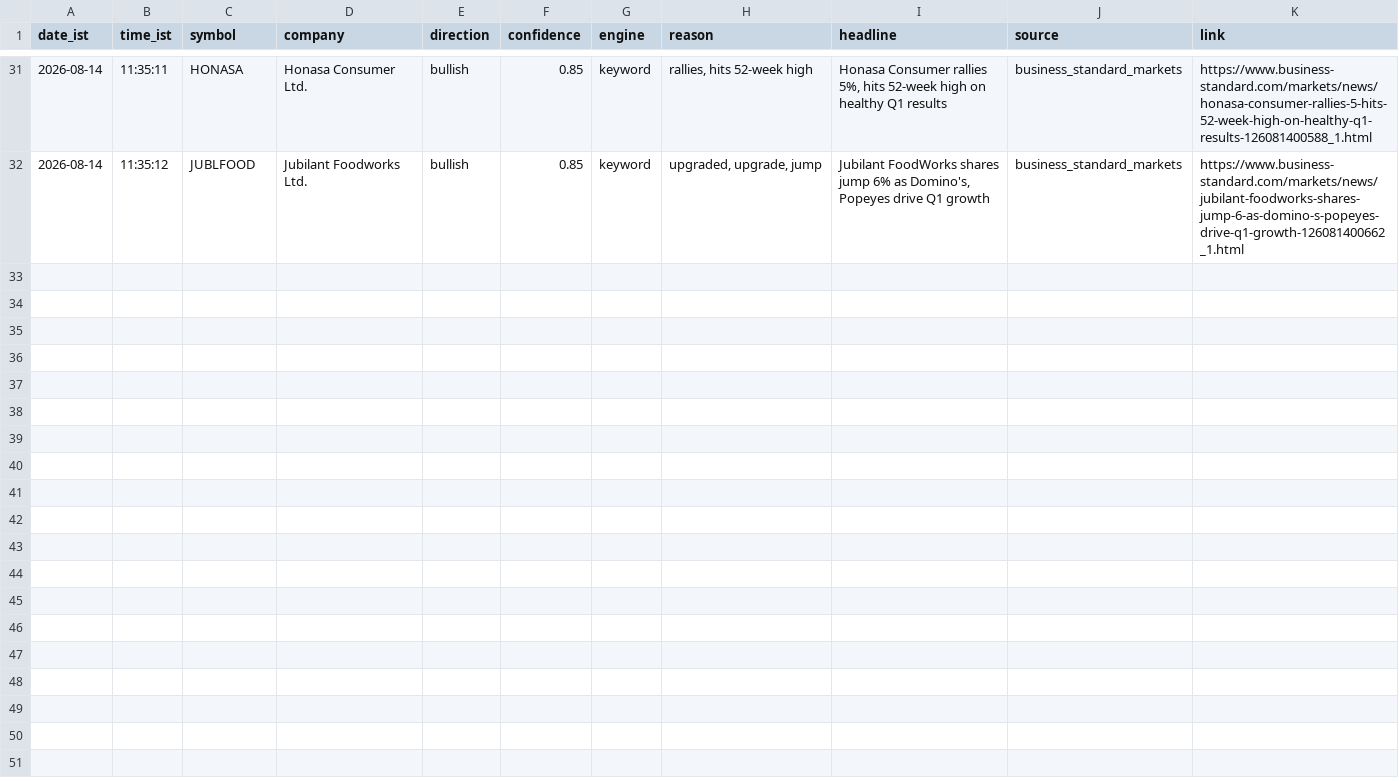
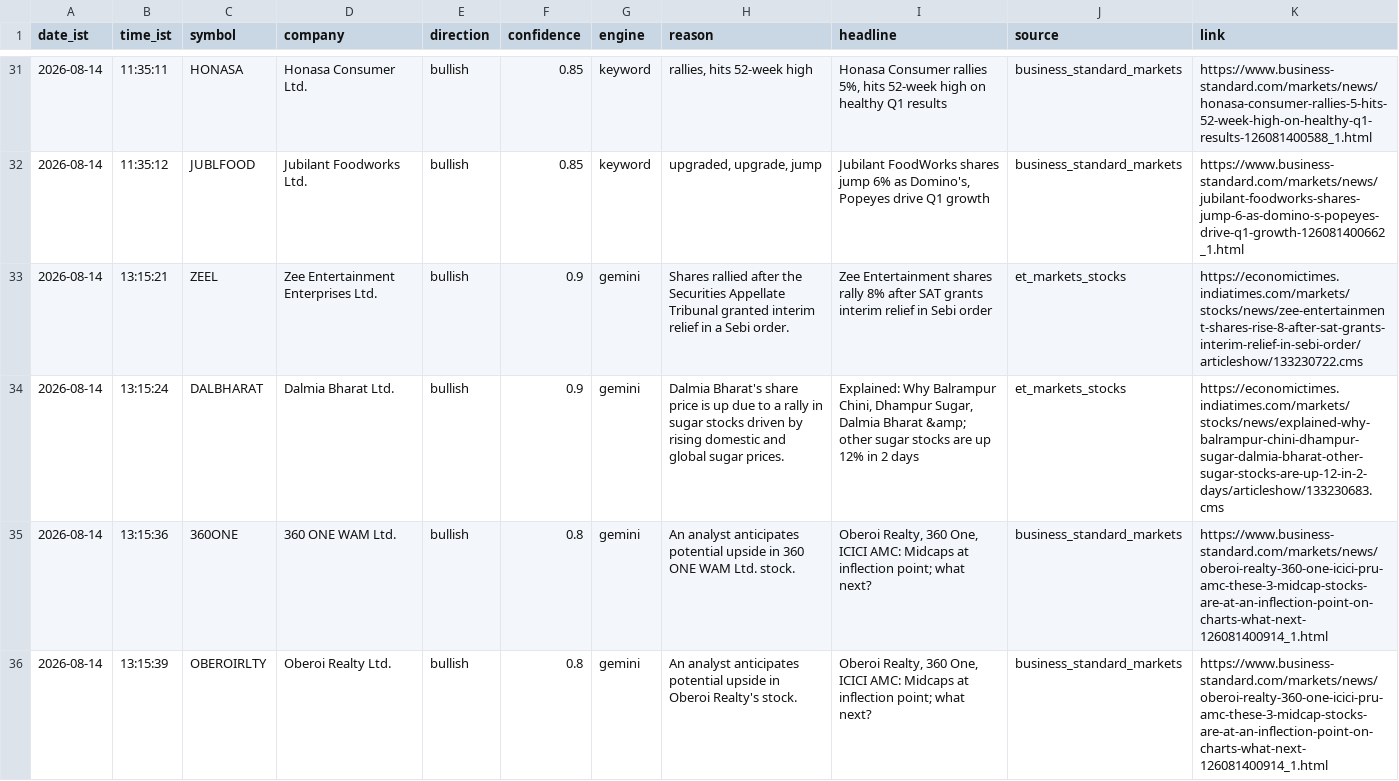
Before and after one commit to sandiep-2006/nse-news-watcher, a CSV file: data/alerts_log.csv, drawn as a sheet; only a part is shown, gaps mark what is left out; the diff covers the shown part only; the diff names each change by its address in the sheet, - before the commit and + after, or states it on an @@ line.

```diff
--- a/data/alerts_log.csv
+++ b/data/alerts_log.csv
+row 33: 2026-08-14 | 13:15:21 | ZEEL | Zee Entertainment Enterprises Ltd. | bullish | 0.9 | gemini | Shares rallied after the Securities Appellate Tribunal granted interim relief in a Sebi order. | Zee Entertainment shares rally 8% after SAT grants interim relief in Sebi order | et_markets_stocks | https://economictimes.indiatimes.com/markets/stocks/news/zee-entertainment-shares-rise-8-after-sat-grants-interim-relief-in-sebi-order/articleshow/133230722.cms
+row 34: 2026-08-14 | 13:15:24 | DALBHARAT | Dalmia Bharat Ltd. | bullish | 0.9 | gemini | Dalmia Bharat's share price is up due to a rally in sugar stocks driven by rising domestic and global sugar prices. | Explained: Why Balrampur Chini, Dhampur Sugar, Dalmia Bharat &amp; other sugar stocks are up 12% in 2 days | et_markets_stocks | https://economictimes.indiatimes.com/markets/stocks/news/explained-why-balrampur-chini-dhampur-sugar-dalmia-bharat-other-sugar-stocks-are-up-12-in-2-days/articleshow/133230683.cms
+row 35: 2026-08-14 | 13:15:36 | 360ONE | 360 ONE WAM Ltd. | bullish | 0.8 | gemini | An analyst anticipates potential upside in 360 ONE WAM Ltd. stock. | Oberoi Realty, 360 One, ICICI AMC: Midcaps at inflection point; what next? | business_standard_markets | https://www.business-standard.com/markets/news/oberoi-realty-360-one-icici-pru-amc-these-3-midcap-stocks-are-at-an-inflection-point-on-charts-what-next-126081400914_1.html
+row 36: 2026-08-14 | 13:15:39 | OBEROIRLTY | Oberoi Realty Ltd. | bullish | 0.8 | gemini | An analyst anticipates potential upside in Oberoi Realty's stock. | Oberoi Realty, 360 One, ICICI AMC: Midcaps at inflection point; what next? | business_standard_markets | https://www.business-standard.com/markets/news/oberoi-realty-360-one-icici-pru-amc-these-3-midcap-stocks-are-at-an-inflection-point-on-charts-what-next-126081400914_1.html
```
Also changed, not shown: 10 added rows elsewhere in this file.
